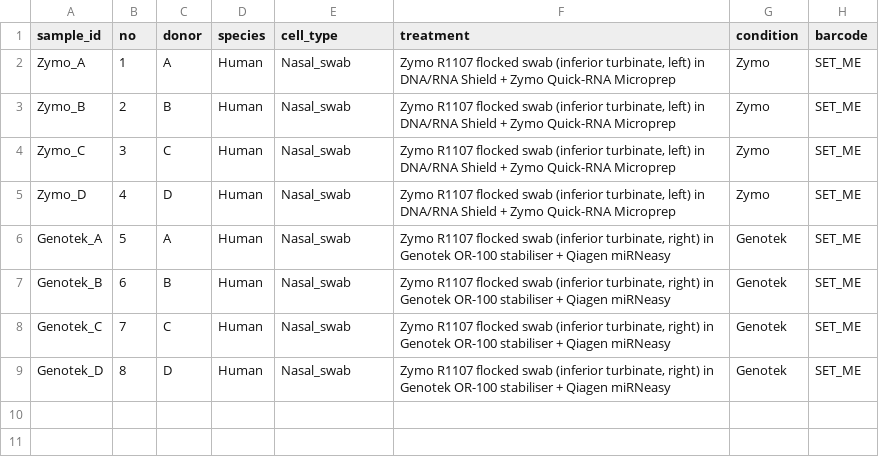
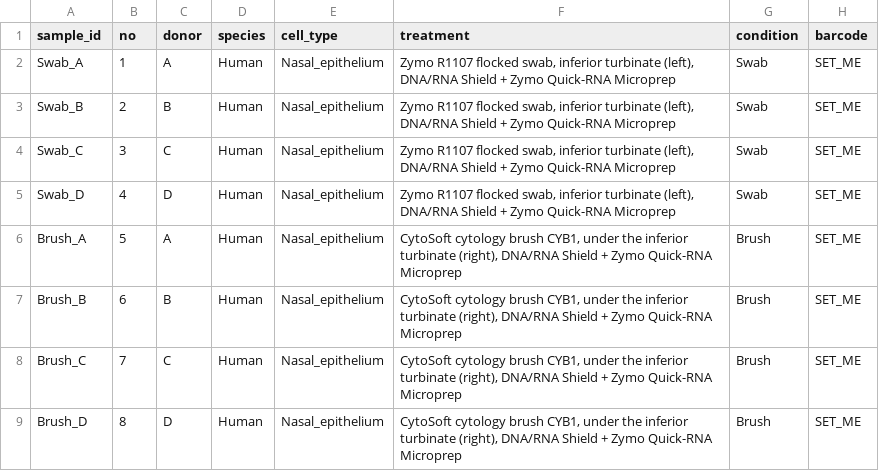
Before and after one commit to Max2W/TEQUILA-seq, a TSV file: TEQUILA_Epilepsy_Nasal/samples.tsv, drawn as a sheet.

```diff
--- a/TEQUILA_Epilepsy_Nasal/samples.tsv
+++ b/TEQUILA_Epilepsy_Nasal/samples.tsv
@@ -1,9 +1,9 @@
 sample_id	no	donor	species	cell_type	treatment	condition	barcode
-Zymo_A	1	A	Human	Nasal_swab	Zymo R1107 flocked swab (inferior turbinate, left) in DNA/RNA Shield + Zymo Quick-RNA Microprep	Zymo	SET_ME
-Zymo_B	2	B	Human	Nasal_swab	Zymo R1107 flocked swab (inferior turbinate, left) in DNA/RNA Shield + Zymo Quick-RNA Microprep	Zymo	SET_ME
-Zymo_C	3	C	Human	Nasal_swab	Zymo R1107 flocked swab (inferior turbinate, left) in DNA/RNA Shield + Zymo Quick-RNA Microprep	Zymo	SET_ME
-Zymo_D	4	D	Human	Nasal_swab	Zymo R1107 flocked swab (inferior turbinate, left) in DNA/RNA Shield + Zymo Quick-RNA Microprep	Zymo	SET_ME
-Genotek_A	5	A	Human	Nasal_swab	Zymo R1107 flocked swab (inferior turbinate, right) in Genotek OR-100 stabiliser + Qiagen miRNeasy	Genotek	SET_ME
-Genotek_B	6	B	Human	Nasal_swab	Zymo R1107 flocked swab (inferior turbinate, right) in Genotek OR-100 stabiliser + Qiagen miRNeasy	Genotek	SET_ME
-Genotek_C	7	C	Human	Nasal_swab	Zymo R1107 flocked swab (inferior turbinate, right) in Genotek OR-100 stabiliser + Qiagen miRNeasy	Genotek	SET_ME
-Genotek_D	8	D	Human	Nasal_swab	Zymo R1107 flocked swab (inferior turbinate, right) in Genotek OR-100 stabiliser + Qiagen miRNeasy	Genotek	SET_ME
+Swab_A	1	A	Human	Nasal_epithelium	Zymo R1107 flocked swab, inferior turbinate (left), DNA/RNA Shield + Zymo Quick-RNA Microprep	Swab	SET_ME
+Swab_B	2	B	Human	Nasal_epithelium	Zymo R1107 flocked swab, inferior turbinate (left), DNA/RNA Shield + Zymo Quick-RNA Microprep	Swab	SET_ME
+Swab_C	3	C	Human	Nasal_epithelium	Zymo R1107 flocked swab, inferior turbinate (left), DNA/RNA Shield + Zymo Quick-RNA Microprep	Swab	SET_ME
+Swab_D	4	D	Human	Nasal_epithelium	Zymo R1107 flocked swab, inferior turbinate (left), DNA/RNA Shield + Zymo Quick-RNA Microprep	Swab	SET_ME
+Brush_A	5	A	Human	Nasal_epithelium	CytoSoft cytology brush CYB1, under the inferior turbinate (right), DNA/RNA Shield + Zymo Quick-RNA Microprep	Brush	SET_ME
+Brush_B	6	B	Human	Nasal_epithelium	CytoSoft cytology brush CYB1, under the inferior turbinate (right), DNA/RNA Shield + Zymo Quick-RNA Microprep	Brush	SET_ME
+Brush_C	7	C	Human	Nasal_epithelium	CytoSoft cytology brush CYB1, under the inferior turbinate (right), DNA/RNA Shield + Zymo Quick-RNA Microprep	Brush	SET_ME
+Brush_D	8	D	Human	Nasal_epithelium	CytoSoft cytology brush CYB1, under the inferior turbinate (right), DNA/RNA Shield + Zymo Quick-RNA Microprep	Brush	SET_ME
```
Also changed, not shown: 3 other files.
